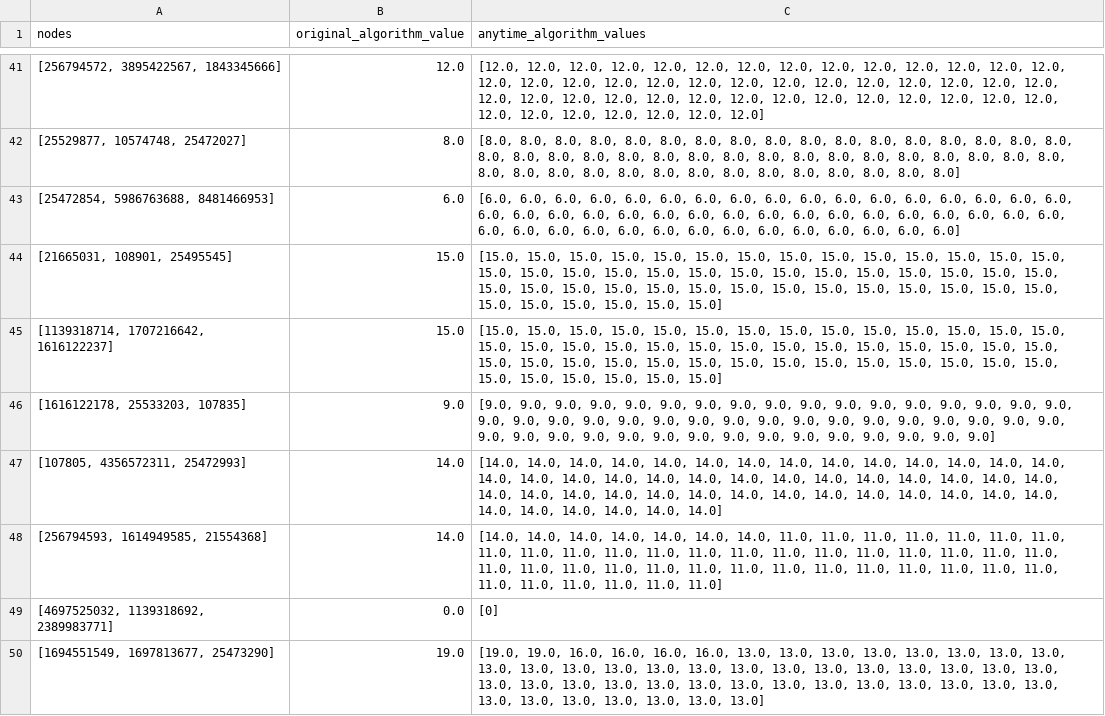
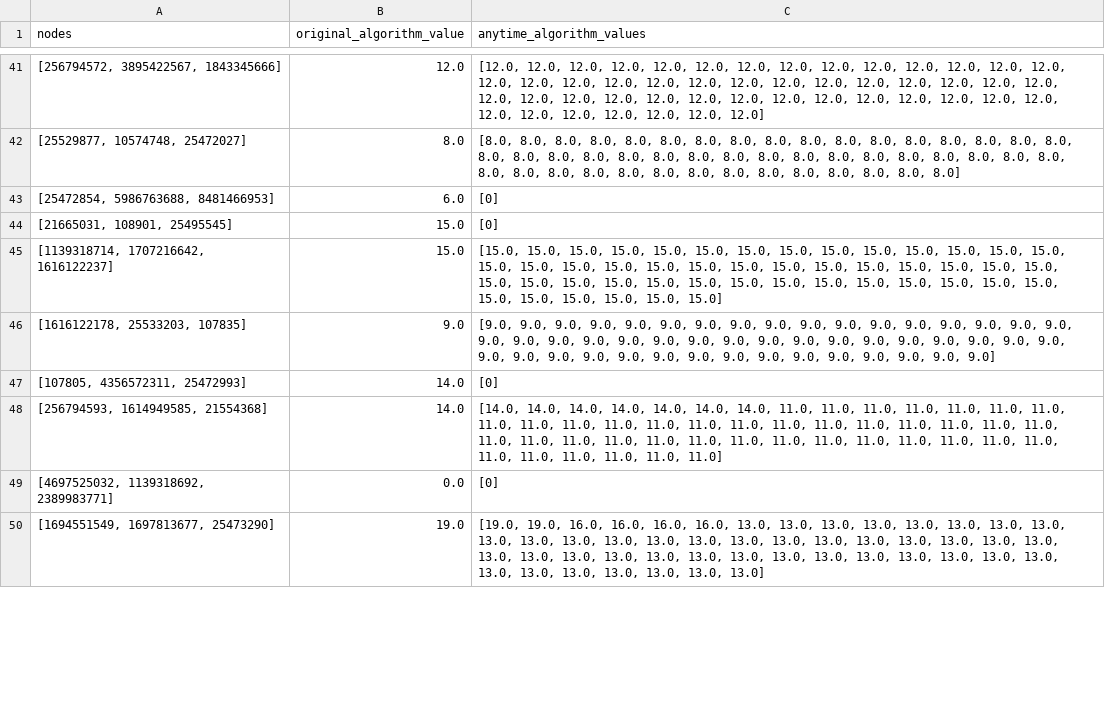
Before and after one commit to khalid-alsheeb/explainable-road-navigation, a CSV file: website/backend/data/old_data/old_hundred_original_vs_anytime.csv (was website/backend/data/fixed_Org_AT.csv), drawn as a sheet; only a part is shown, gaps mark what is left out; the diff covers the shown part only.

```diff
--- a/website/backend/data/fixed_Org_AT.csv
+++ b/website/backend/data/old_data/old_hundred_original_vs_anytime.csv
@@ -42,7 +42,7 @@ nodes,original_algorithm_value,anytime_algorithm_values
 "[25529877, 10574748, 25472027]",8.0,"[8.0, 8.0, 8.0, 8.0, 8.0, 8.0, 8.0, 8.0, 8.0, 8.0, 8.0, 8.0, 8.0, 8.0, 8.0, 8.0, 8.0, 8.0, 8.0, 8.0, 8.0, 8.0, 8.0, 8.0, 8.0, 8.0, 8.0, 8.0, 8.0, 8.0, 8.0, 8.0, 8.0, 8.0, 8.0, 8.0, 8.0, 8.0, 8.0, 8.0, 8.0, 8.0, 8.0, 8.0, 8.0, 8.0, 8.0, 8.0]"
-"[25472854, 5986763688, 8481466953]",6.0,"[6.0, 6.0, 6.0, 6.0, 6.0, 6.0, 6.0, 6.0, 6.0, 6.0, 6.0, 6.0, 6.0, 6.0, 6.0, 6.0, 6.0, 6.0, 6.0, 6.0, 6.0, 6.0, 6.0, 6.0, 6.0, 6.0, 6.0, 6.0, 6.0, 6.0, 6.0, 6.0, 6.0, 6.0, 6.0, 6.0, 6.0, 6.0, 6.0, 6.0, 6.0, 6.0, 6.0, 6.0, 6.0, 6.0, 6.0, 6.0]"
-"[21665031, 108901, 25495545]",15.0,"[15.0, 15.0, 15.0, 15.0, 15.0, 15.0, 15.0, 15.0, 15.0, 15.0, 15.0, 15.0, 15.0, 15.0, 15.0, 15.0, 15.0, 15.0, 15.0, 15.0, 15.0, 15.0, 15.0, 15.0, 15.0, 15.0, 15.0, 15.0, 15.0, 15.0, 15.0, 15.0, 15.0, 15.0, 15.0, 15.0, 15.0, 15.0, 15.0, 15.0, 15.0, 15.0, 15.0, 15.0, 15.0, 15.0, 15.0, 15.0]"
+"[25472854, 5986763688, 8481466953]",6.0,[0]
+"[21665031, 108901, 25495545]",15.0,[0]
 "[1139318714, 1707216642, 1616122237]",15.0,"[15.0, 15.0, 15.0, 15.0, 15.0, 15.0, 15.0, 15.0, 15.0, 15.0, 15.0, 15.0, 15.0, 15.0, 15.0, 15.0, 15.0, 15.0, 15.0, 15.0, 15.0, 15.0, 15.0, 15.0, 15.0, 15.0, 15.0, 15.0, 15.0, 15.0, 15.0, 15.0, 15.0, 15.0, 15.0, 15.0, 15.0, 15.0, 15.0, 15.0, 15.0, 15.0, 15.0, 15.0, 15.0, 15.0, 15.0, 15.0]"
 "[1616122178, 25533203, 107835]",9.0,"[9.0, 9.0, 9.0, 9.0, 9.0, 9.0, 9.0, 9.0, 9.0, 9.0, 9.0, 9.0, 9.0, 9.0, 9.0, 9.0, 9.0, 9.0, 9.0, 9.0, 9.0, 9.0, 9.0, 9.0, 9.0, 9.0, 9.0, 9.0, 9.0, 9.0, 9.0, 9.0, 9.0, 9.0, 9.0, 9.0, 9.0, 9.0, 9.0, 9.0, 9.0, 9.0, 9.0, 9.0, 9.0, 9.0, 9.0, 9.0, 9.0]"
-"[107805, 4356572311, 25472993]",14.0,"[14.0, 14.0, 14.0, 14.0, 14.0, 14.0, 14.0, 14.0, 14.0, 14.0, 14.0, 14.0, 14.0, 14.0, 14.0, 14.0, 14.0, 14.0, 14.0, 14.0, 14.0, 14.0, 14.0, 14.0, 14.0, 14.0, 14.0, 14.0, 14.0, 14.0, 14.0, 14.0, 14.0, 14.0, 14.0, 14.0, 14.0, 14.0, 14.0, 14.0, 14.0, 14.0, 14.0, 14.0, 14.0, 14.0, 14.0, 14.0]"
+"[107805, 4356572311, 25472993]",14.0,[0]
 "[256794593, 1614949585, 21554368]",14.0,"[14.0, 14.0, 14.0, 14.0, 14.0, 14.0, 14.0, 11.0, 11.0, 11.0, 11.0, 11.0, 11.0, 11.0, 11.0, 11.0, 11.0, 11.0, 11.0, 11.0, 11.0, 11.0, 11.0, 11.0, 11.0, 11.0, 11.0, 11.0, 11.0, 11.0, 11.0, 11.0, 11.0, 11.0, 11.0, 11.0, 11.0, 11.0, 11.0, 11.0, 11.0, 11.0, 11.0, 11.0, 11.0, 11.0, 11.0, 11.0]"
```
Also changed, not shown: 19 edited cells elsewhere in this file, website/backend/data/hundred_original_vs_anytime.csv, 5 other files.
